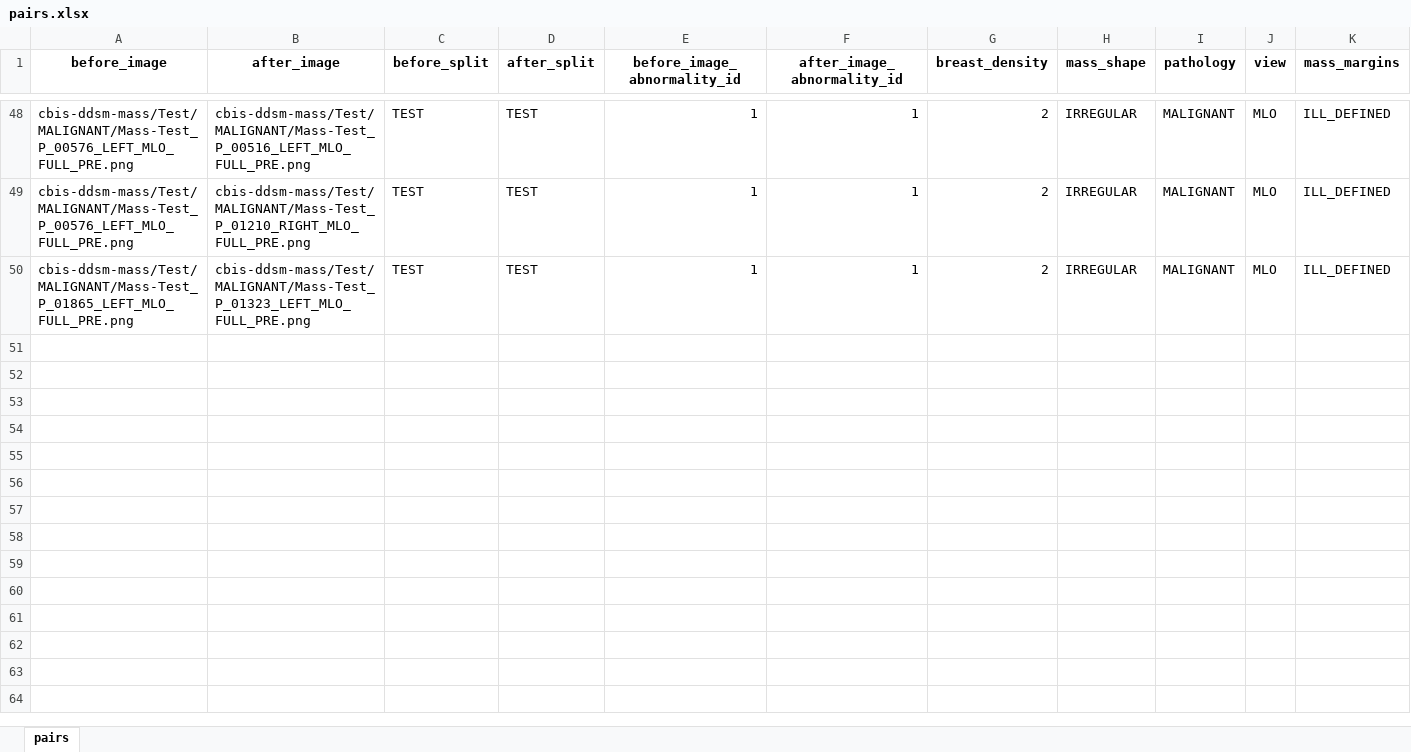
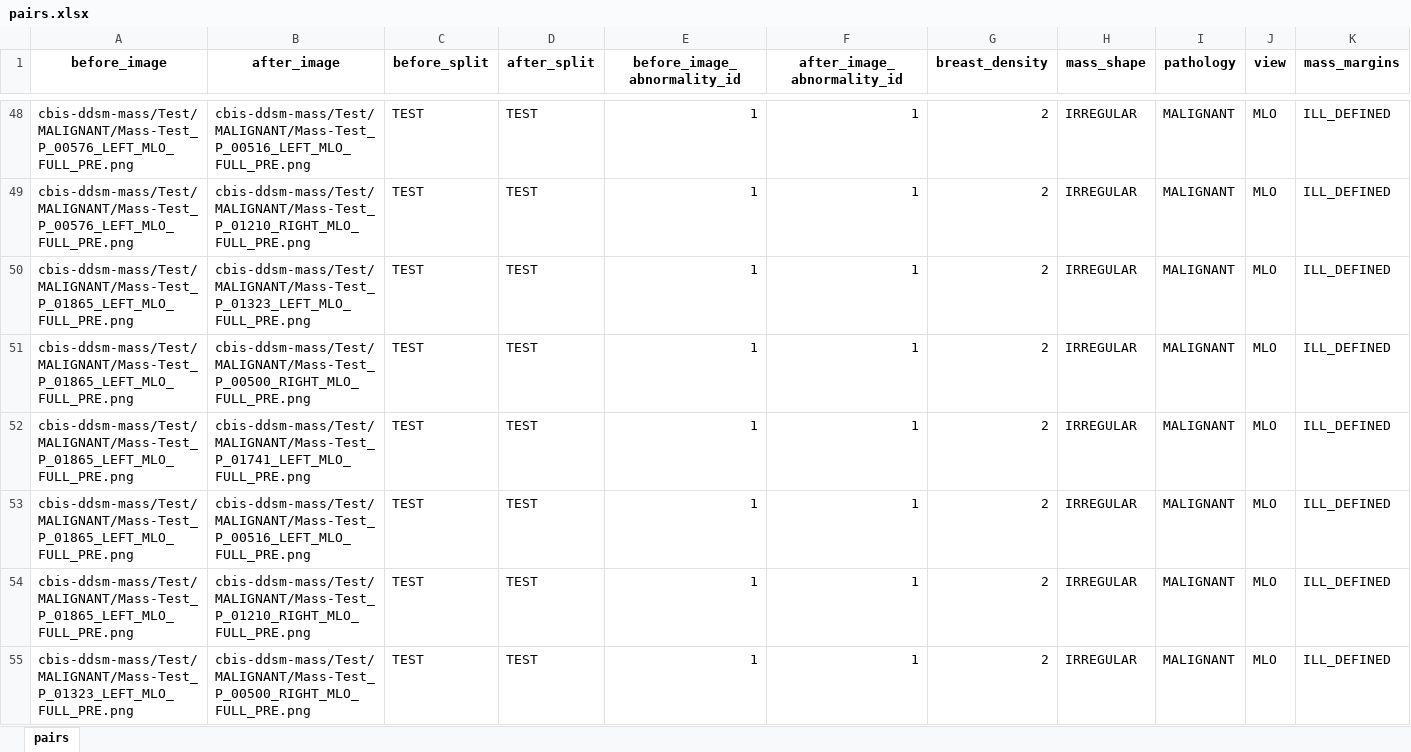
Before and after one commit to ArielXL/review-pairs, an Excel workbook: pairs.xlsx, sheet pairs, drawn as a sheet; only a part is shown, gaps mark what is left out; values as stored, in another font and other column widths than the file's, no borders; rows hold the shown columns only; the diff covers the shown part only; the diff names each change by its address in the sheet, - before the commit and + after, or states it on an @@ line.

Commit message:
add more images

```diff
--- a/pairs.xlsx (sheet pairs)
+++ b/pairs.xlsx (sheet pairs)
+row 51: cbis-ddsm-mass/Test/MALIGNANT/Mass-Test_P_01865_LEFT_MLO_FULL_PRE.png | cbis-ddsm-mass/Test/MALIGNANT/Mass-Test_P_00500_RIGHT_MLO_FULL_PRE.png | TEST | TEST | 1 | 1 | 2 | IRREGULAR | MALIGNANT | MLO | ILL_DEFINED
+row 52: cbis-ddsm-mass/Test/MALIGNANT/Mass-Test_P_01865_LEFT_MLO_FULL_PRE.png | cbis-ddsm-mass/Test/MALIGNANT/Mass-Test_P_01741_LEFT_MLO_FULL_PRE.png | TEST | TEST | 1 | 1 | 2 | IRREGULAR | MALIGNANT | MLO | ILL_DEFINED
+row 53: cbis-ddsm-mass/Test/MALIGNANT/Mass-Test_P_01865_LEFT_MLO_FULL_PRE.png | cbis-ddsm-mass/Test/MALIGNANT/Mass-Test_P_00516_LEFT_MLO_FULL_PRE.png | TEST | TEST | 1 | 1 | 2 | IRREGULAR | MALIGNANT | MLO | ILL_DEFINED
+row 54: cbis-ddsm-mass/Test/MALIGNANT/Mass-Test_P_01865_LEFT_MLO_FULL_PRE.png | cbis-ddsm-mass/Test/MALIGNANT/Mass-Test_P_01210_RIGHT_MLO_FULL_PRE.png | TEST | TEST | 1 | 1 | 2 | IRREGULAR | MALIGNANT | MLO | ILL_DEFINED
+row 55: cbis-ddsm-mass/Test/MALIGNANT/Mass-Test_P_01323_LEFT_MLO_FULL_PRE.png | cbis-ddsm-mass/Test/MALIGNANT/Mass-Test_P_00500_RIGHT_MLO_FULL_PRE.png | TEST | TEST | 1 | 1 | 2 | IRREGULAR | MALIGNANT | MLO | ILL_DEFINED
```
Also changed, not shown: 46 added rows elsewhere in this sheet, 30 other files.
